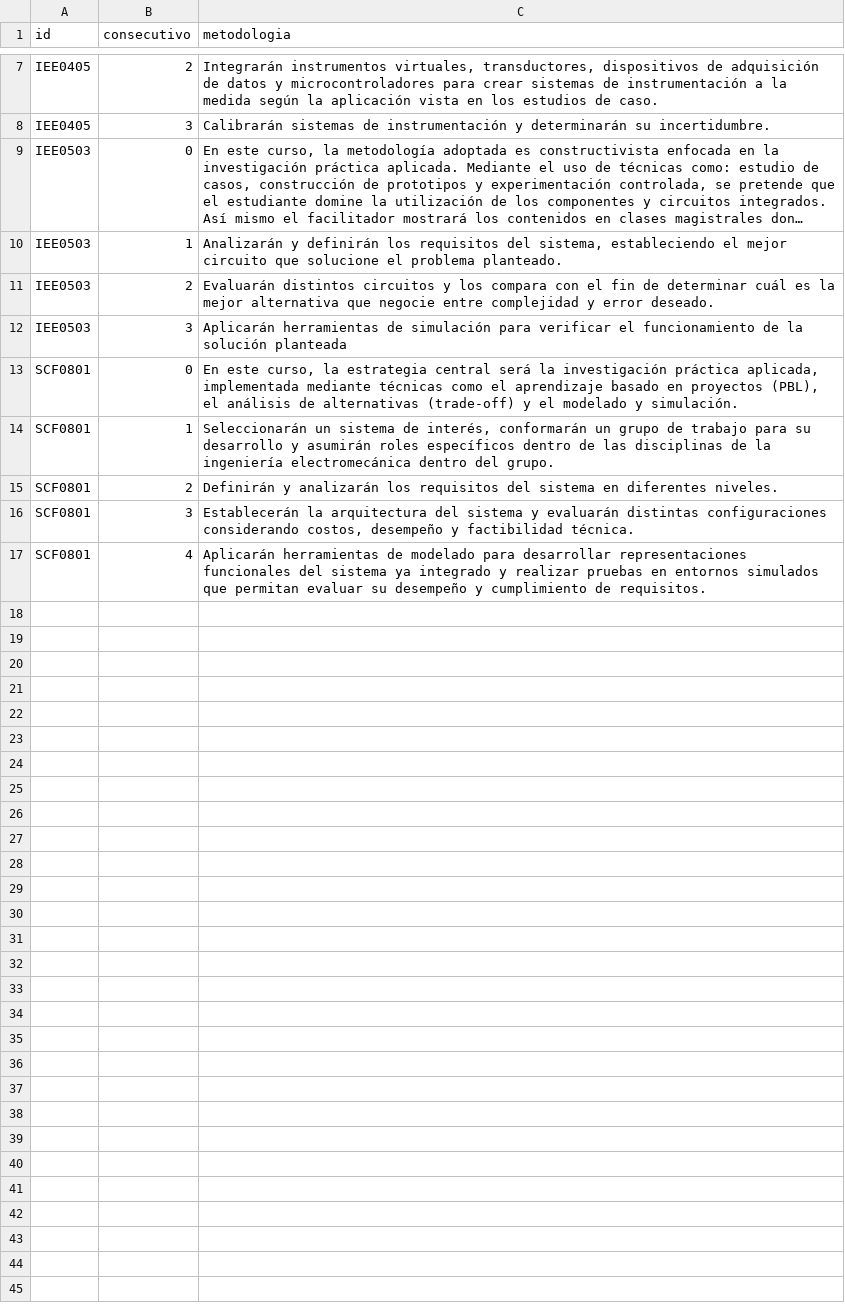
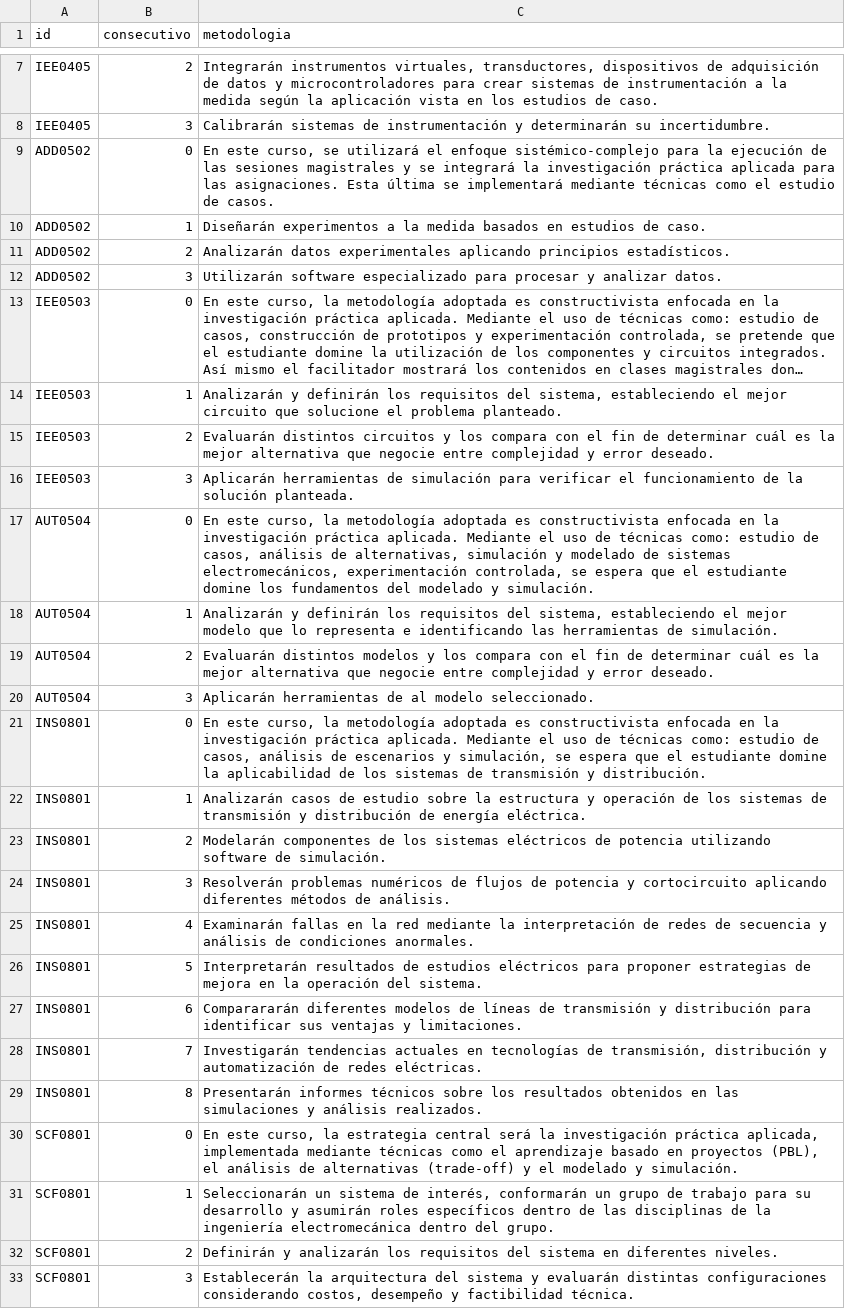
Before and after one commit to EIEM-TEC/CLIE, a CSV file: cursos/cursos_metodo.csv, drawn as a sheet; only a part is shown, gaps mark what is left out; the shorter side is filled out with more unchanged rows; long unchanged cells end in …; addresses are those after the commit; the diff names each change by its address in the sheet, - before the commit and + after, or states it on an @@ line.

```diff
--- a/cursos/cursos_metodo.csv
+++ b/cursos/cursos_metodo.csv
+row 9: ADD0502 | 0 | En este curso, se utilizará el enfoque sistémico-complejo para la ejecución de las sesiones magistrales y se integrará la investigación práctica aplicada para las asignaciones. Esta última se implementará mediante técnicas como el estudio de casos.
+row 10: ADD0502 | 1 | Diseñarán experimentos a la medida basados en estudios de caso.
+row 11: ADD0502 | 2 | Analizarán datos experimentales aplicando principios estadísticos.
+row 12: ADD0502 | 3 | Utilizarán software especializado para procesar y analizar datos.
-C16 (metodologia): …la solución planteada
+C16 (metodologia): …la solución planteada.
+row 17: AUT0504 | 0 | En este curso, la metodología adoptada es constructivista enfocada en la investigación práctica aplicada. Mediante el uso de técnicas como: estudio de casos, análisis de alternativas, simulación y modelado de sistemas electromecánicos, experimentación controlada, se espera que el estudiante domine los fundamentos del modelado y simulación.
+row 18: AUT0504 | 1 | Analizarán y definirán los requisitos del sistema, estableciendo el mejor modelo que lo representa e identificando las herramientas de simulación.
+row 19: AUT0504 | 2 | Evaluarán distintos modelos y los compara con el fin de determinar cuál es la mejor alternativa que negocie entre complejidad y error deseado.
+row 20: AUT0504 | 3 | Aplicarán herramientas de al modelo seleccionado.
+row 21: INS0801 | 0 | En este curso, la metodología adoptada es constructivista enfocada en la investigación práctica aplicada. Mediante el uso de técnicas como: estudio de casos, análisis de escenarios y simulación, se espera que el estudiante domine la aplicabilidad de los sistemas de transmisión y distribución.
+row 22: INS0801 | 1 | Analizarán casos de estudio sobre la estructura y operación de los sistemas de transmisión y distribución de energía eléctrica.
+row 23: INS0801 | 2 | Modelarán componentes de los sistemas eléctricos de potencia utilizando software de simulación.
+row 24: INS0801 | 3 | Resolverán problemas numéricos de flujos de potencia y cortocircuito aplicando diferentes métodos de análisis.
+row 25: INS0801 | 4 | Examinarán fallas en la red mediante la interpretación de redes de secuencia y análisis de condiciones anormales.
+row 26: INS0801 | 5 | Interpretarán resultados de estudios eléctricos para proponer estrategias de mejora en la operación del sistema.
+row 27: INS0801 | 6 | Comparararán diferentes modelos de líneas de transmisión y distribución para identificar sus ventajas y limitaciones.
+row 28: INS0801 | 7 | Investigarán tendencias actuales en tecnologías de transmisión, distribución y automatización de redes eléctricas.
+row 29: INS0801 | 8 | Presentarán informes técnicos sobre los resultados obtenidos en las simulaciones y análisis realizados.
```
Also changed, not shown: cursos/cursos_bibtex.csv, cursos/cursos_evalua.csv, 23 other files.
